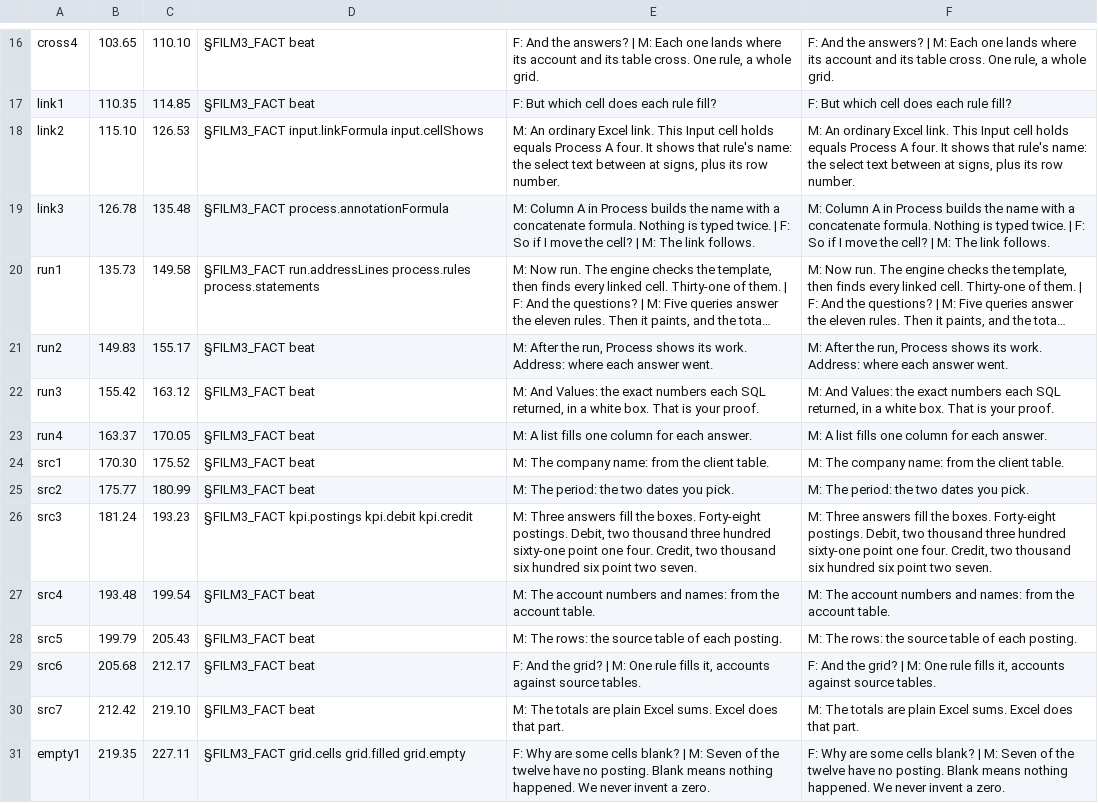
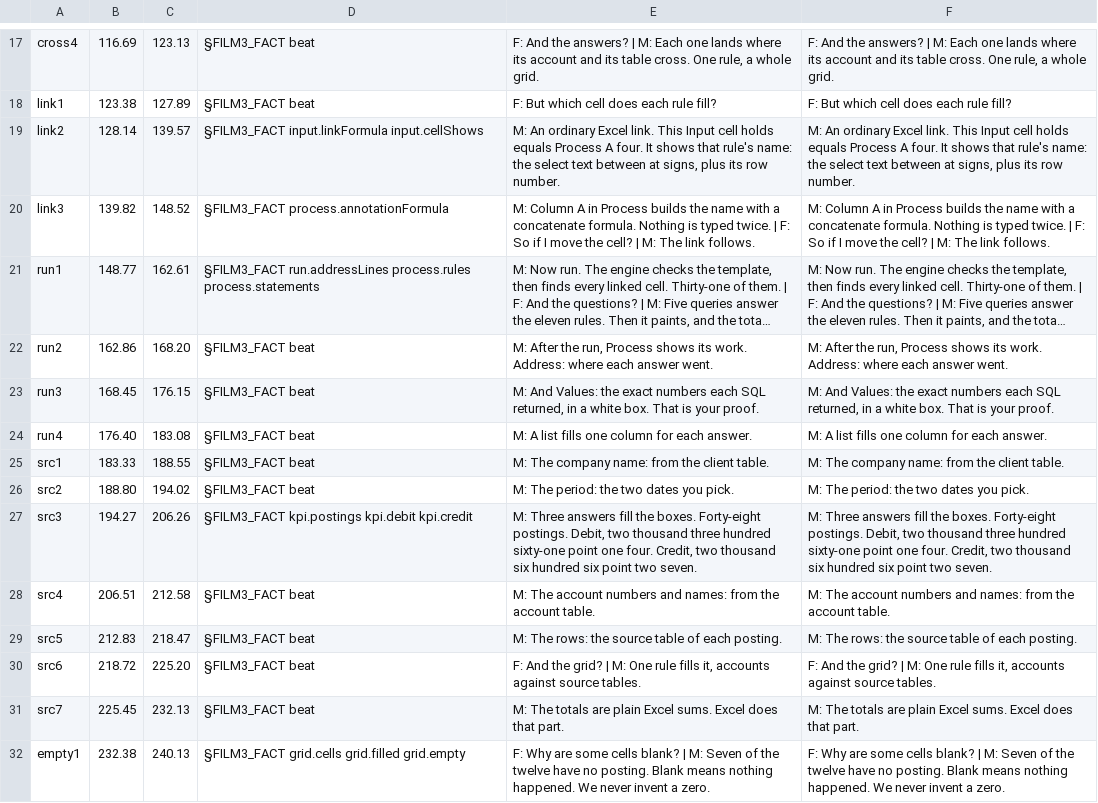
Before and after one commit to red1oon/BIMCompiler, a TSV file: prompts/ninjaexcel_series/film3_en.tsv, drawn as a sheet; only a part is shown, gaps mark what is left out; long unchanged cells end in …; addresses are those after the commit; the diff covers the shown part only; the diff names each change by its address in the sheet, - before the commit and + after, or states it on an @@ line.

```diff
--- a/prompts/ninjaexcel_series/film3_en.tsv
+++ b/prompts/ninjaexcel_series/film3_en.tsv
-B17: 103.65
+B17: 116.69
-C17: 110.10
+C17: 123.13
-B18: 110.35
+B18: 123.38
-C18: 114.85
+C18: 127.89
-B19: 115.10
+B19: 128.14
-C19: 126.53
+C19: 139.57
-B20: 126.78
+B20: 139.82
-C20: 135.48
+C20: 148.52
-B21: 135.73
+B21: 148.77
-C21: 149.58
+C21: 162.61
-B22: 149.83
+B22: 162.86
-C22: 155.17
+C22: 168.20
-B23: 155.42
+B23: 168.45
-C23: 163.12
+C23: 176.15
-B24: 163.37
+B24: 176.40
-C24: 170.05
+C24: 183.08
-B25: 170.30
+B25: 183.33
-C25: 175.52
+C25: 188.55
-B26: 175.77
+B26: 188.80
-C26: 180.99
+C26: 194.02
-B27: 181.24
+B27: 194.27
-C27: 193.23
+C27: 206.26
-B28: 193.48
+B28: 206.51
-C28: 199.54
+C28: 212.58
-B29: 199.79
+B29: 212.83
-C29: 205.43
+C29: 218.47
-B30: 205.68
+B30: 218.72
-C30: 212.17
+C30: 225.20
-B31: 212.42
+B31: 225.45
-C31: 219.10
+C31: 232.13
-B32: 219.35
+B32: 232.38
-C32: 227.11
+C32: 240.13
```
Also changed, not shown: 1 added row and 42 edited cells elsewhere in this file, 5 other files.
